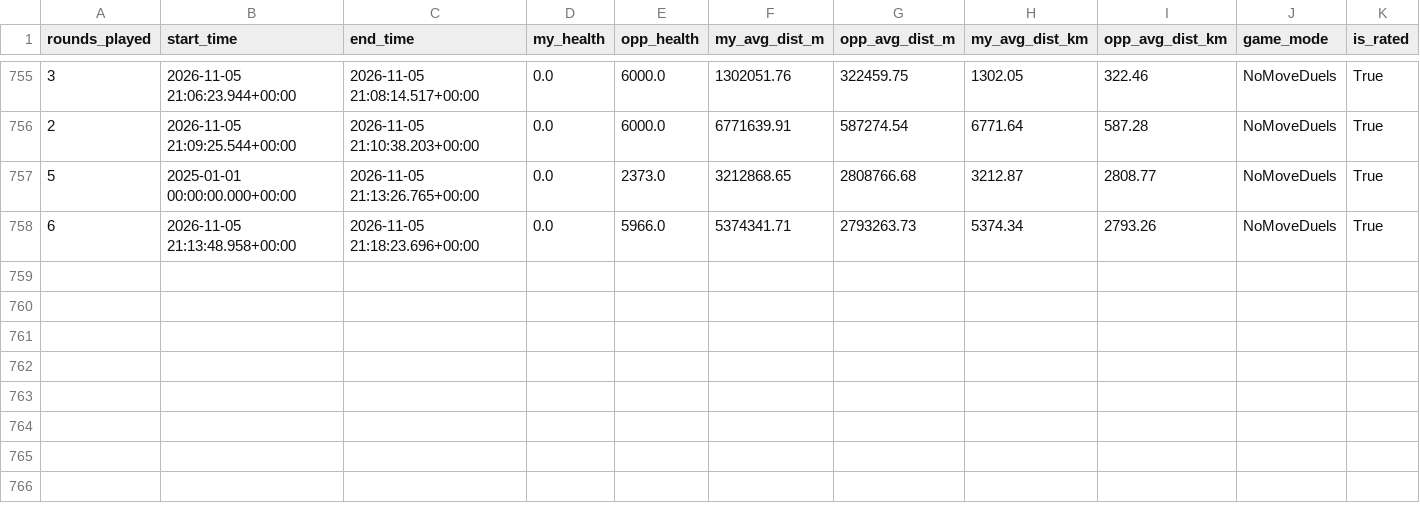
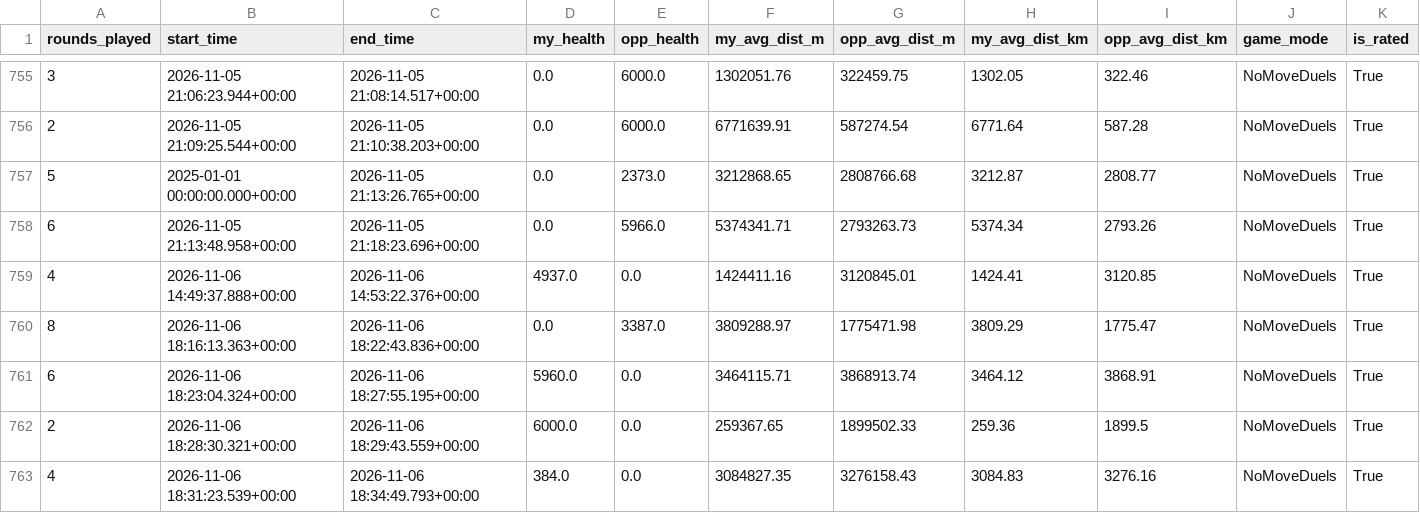
Before and after one commit to pedrosalgado22/Live_Geoguessr_Dashboard, a CSV file: games.csv, drawn as a sheet; only a part is shown, gaps mark what is left out; rows hold the shown columns only; the diff names each change by its address in the sheet, - before the commit and + after, or states it on an @@ line.

```diff
--- a/games.csv
+++ b/games.csv
+row 759: 4 | 2026-11-06 14:49:37.888+00:00 | 2026-11-06 14:53:22.376+00:00 | 4937.0 | 0.0 | 1424411.16 | 3120845.01 | 1424.41 | 3120.85 | NoMoveDuels | True
+row 760: 8 | 2026-11-06 18:16:13.363+00:00 | 2026-11-06 18:22:43.836+00:00 | 0.0 | 3387.0 | 3809288.97 | 1775471.98 | 3809.29 | 1775.47 | NoMoveDuels | True
+row 761: 6 | 2026-11-06 18:23:04.324+00:00 | 2026-11-06 18:27:55.195+00:00 | 5960.0 | 0.0 | 3464115.71 | 3868913.74 | 3464.12 | 3868.91 | NoMoveDuels | True
+row 762: 2 | 2026-11-06 18:28:30.321+00:00 | 2026-11-06 18:29:43.559+00:00 | 6000.0 | 0.0 | 259367.65 | 1899502.33 | 259.36 | 1899.5 | NoMoveDuels | True
+row 763: 4 | 2026-11-06 18:31:23.539+00:00 | 2026-11-06 18:34:49.793+00:00 | 384.0 | 0.0 | 3084827.35 | 3276158.43 | 3084.83 | 3276.16 | NoMoveDuels | True
```
Also changed, not shown: country_summary.csv, country_training_ranking.csv, 1 other file.
